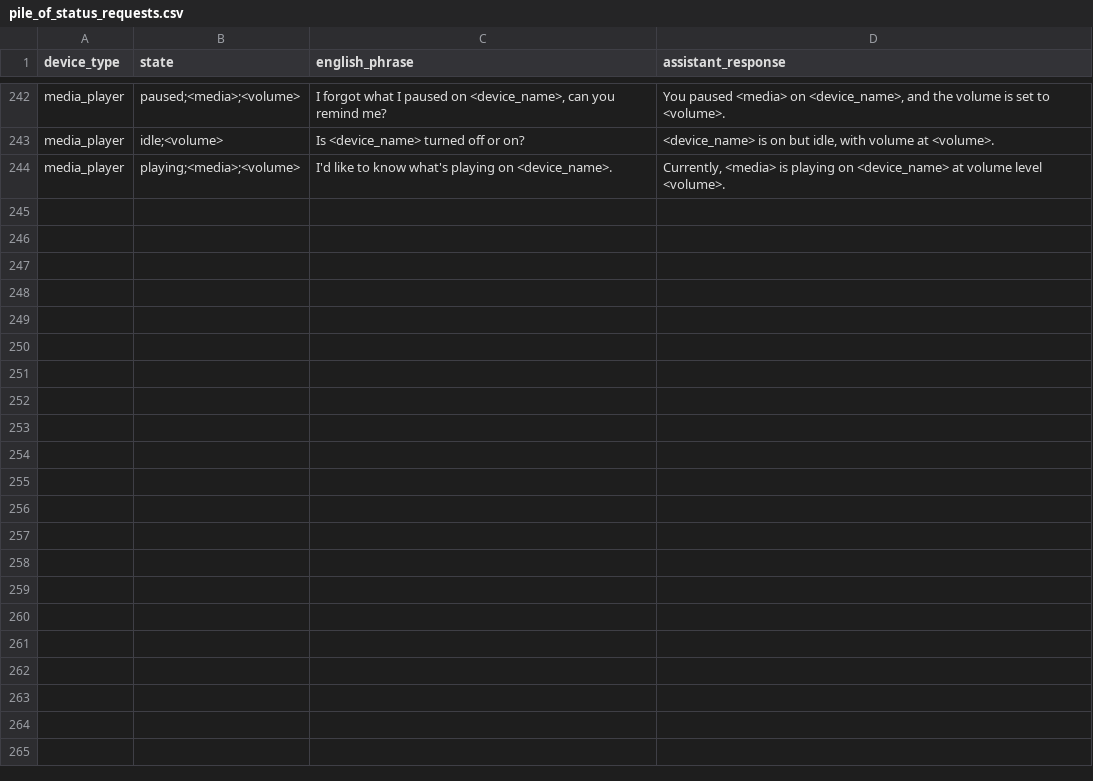
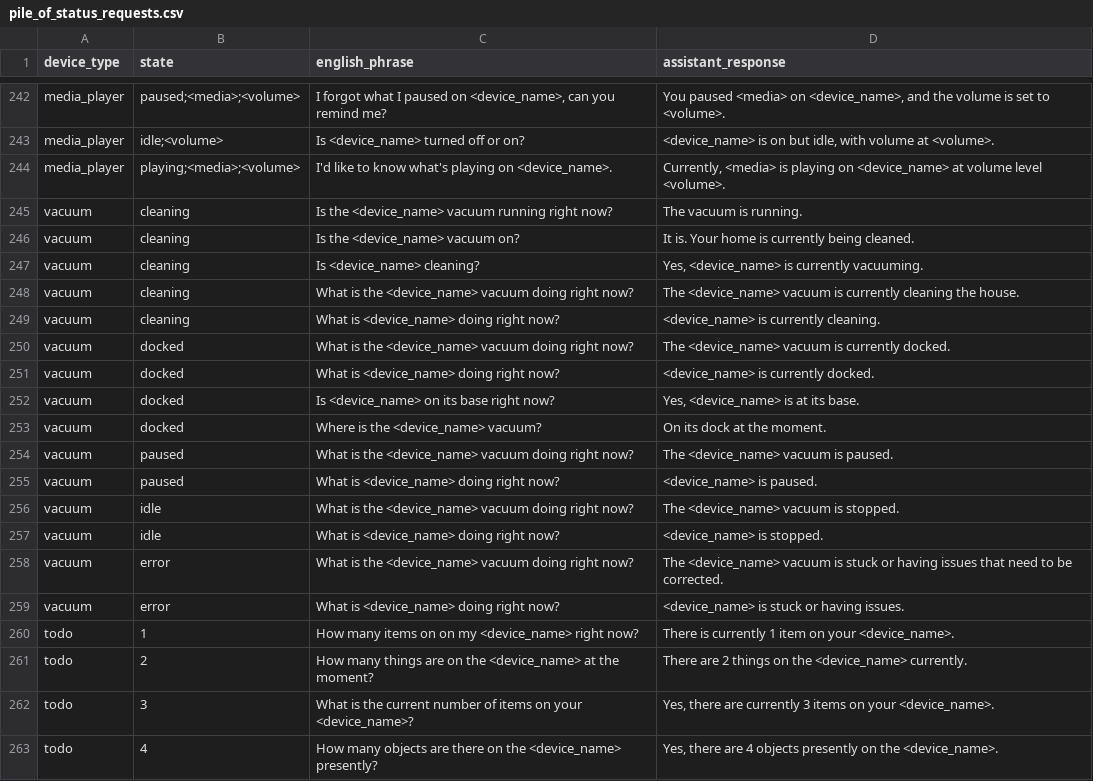
Before and after one commit to acon96/home-llm, a CSV file: data/piles/pile_of_status_requests.csv, drawn as a sheet; only a part is shown, gaps mark what is left out; the diff covers the shown part only.

Commit message:
Update pile_of_status_requests.csv

```diff
--- a/data/piles/pile_of_status_requests.csv
+++ b/data/piles/pile_of_status_requests.csv
@@ -244,0 +245,19 @@ media_player,playing;<media>;<volume>,"I'd like to know what's playing on <devic
+vacuum,cleaning,Is the <device_name> vacuum running right now?,The vacuum is running.
+vacuum,cleaning,Is the <device_name> vacuum on?,It is. Your home is currently being cleaned.
+vacuum,cleaning,Is <device_name> cleaning?,"Yes, <device_name> is currently vacuuming."
+vacuum,cleaning,What is the <device_name> vacuum doing right now?,The <device_name> vacuum is currently cleaning the house.
+vacuum,cleaning,What is <device_name> doing right now?,<device_name> is currently cleaning.
+vacuum,docked,What is the <device_name> vacuum doing right now?,The <device_name> vacuum is currently docked.
+vacuum,docked,What is <device_name> doing right now?,<device_name> is currently docked.
+vacuum,docked,Is <device_name> on its base right now?,"Yes, <device_name> is at its base."
+vacuum,docked,Where is the <device_name> vacuum?,On its dock at the moment.
+vacuum,paused,What is the <device_name> vacuum doing right now?,The <device_name> vacuum is paused.
+vacuum,paused,What is <device_name> doing right now?,<device_name> is paused.
+vacuum,idle,What is the <device_name> vacuum doing right now?,The <device_name> vacuum is stopped.
+vacuum,idle,What is <device_name> doing right now?,<device_name> is stopped.
+vacuum,error,What is the <device_name> vacuum doing right now?,The <device_name> vacuum is stuck or having issues that need to be corrected.
+vacuum,error,What is <device_name> doing right now?,<device_name> is stuck or having issues.
+todo,1,How many items on on my <device_name> right now?,There is currently 1 item on your <device_name>.
+todo,2,How many things are on the <device_name> at the moment?,There are 2 things on the <device_name> currently.
+todo,3,What is the current number of items on your <device_name>?,"Yes, there are currently 3 items on your <device_name>."
+todo,4,How many objects are there on the <device_name> presently?,"Yes, there are 4 objects presently on the <device_name>."
```
Also changed, not shown: 11 added rows elsewhere in this file.
